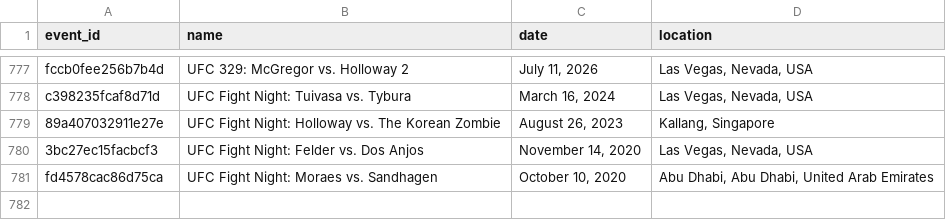
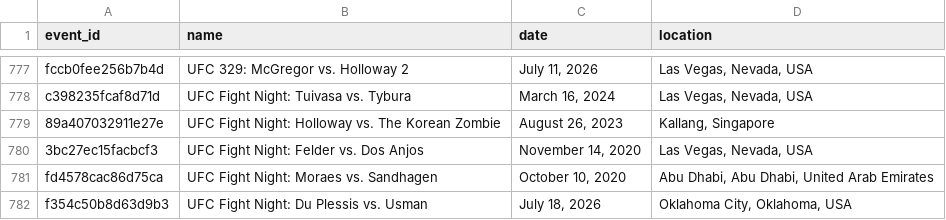
Before and after one commit to tahainahrakan/ufc-fight-outcome-prediction, a CSV file: data/raw/raw_events.csv, drawn as a sheet; only a part is shown, gaps mark what is left out.

```diff
--- a/data/raw/raw_events.csv
+++ b/data/raw/raw_events.csv
@@ -781 +781,2 @@ c398235fcaf8d71d,UFC Fight Night: Tuivasa vs. Tybura,"March 16, 2024","Las Vegas
 fd4578cac86d75ca,UFC Fight Night: Moraes vs. Sandhagen,"October 10, 2020","Abu Dhabi, Abu Dhabi, United Arab Emirates"
+f354c50b8d63d9b3,UFC Fight Night: Du Plessis vs. Usman,"July 18, 2026","Oklahoma City, Oklahoma, USA"
```
Also changed, not shown: data/processed/fighter_snapshots.csv, data/processed/test.csv, 8 other files.
